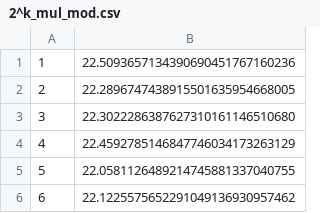
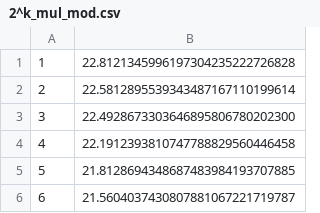
Before and after one commit to dhamarkeshwar/Project_1, a CSV file: 2^k_mul_mod.csv, drawn as a sheet.

```diff
--- a/2^k_mul_mod.csv
+++ b/2^k_mul_mod.csv
@@ -1,6 +1,6 @@
-1, 22.5093657134390690451767160236
-2, 22.2896747438915501635954668005
-3, 22.3022286387627310161146510680
-4, 22.4592785146847746034173263129
-5, 22.0581126489214745881337040755
-6, 22.1225575652291049136930957462
+1, 22.8121345996197304235222726828
+2, 22.5812895539343487167110199614
+3, 22.4928673303646895806780202300
+4, 22.1912393810747788829560446458
+5, 21.8128694348687483984193707885
+6, 21.5604037430807881067221719787
```
Also changed, not shown: basicmul.csv, mul.csv, 3 other files.
